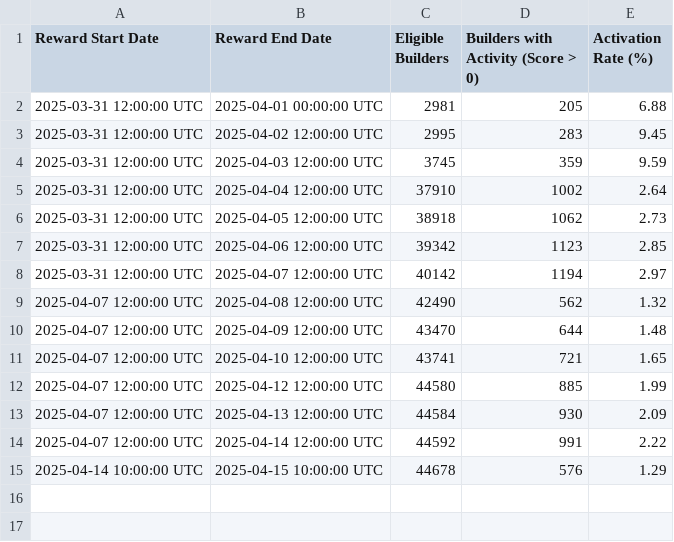
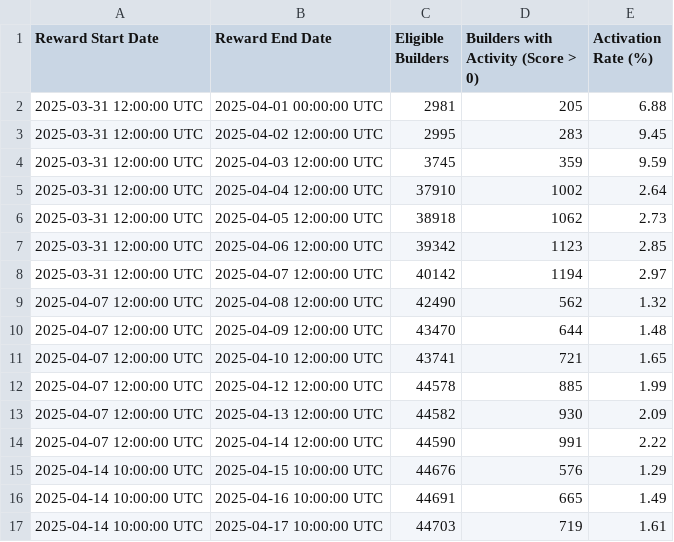
Before and after one commit to talentprotocol/builderscore.xyz, a CSV file: app/data/base/rewards_sponsor_metrics_activation_rate.csv, drawn as a sheet.

```diff
--- a/app/data/base/rewards_sponsor_metrics_activation_rate.csv
+++ b/app/data/base/rewards_sponsor_metrics_activation_rate.csv
@@ -11,5 +11,7 @@ Reward Start Date,Reward End Date,Eligible Builders,Builders with Activity (Scor
 2025-04-07 12:00:00 UTC,2025-04-10 12:00:00 UTC,43741,721,1.65
-2025-04-07 12:00:00 UTC,2025-04-12 12:00:00 UTC,44580,885,1.99
-2025-04-07 12:00:00 UTC,2025-04-13 12:00:00 UTC,44584,930,2.09
-2025-04-07 12:00:00 UTC,2025-04-14 12:00:00 UTC,44592,991,2.22
-2025-04-14 10:00:00 UTC,2025-04-15 10:00:00 UTC,44678,576,1.29
+2025-04-07 12:00:00 UTC,2025-04-12 12:00:00 UTC,44578,885,1.99
+2025-04-07 12:00:00 UTC,2025-04-13 12:00:00 UTC,44582,930,2.09
+2025-04-07 12:00:00 UTC,2025-04-14 12:00:00 UTC,44590,991,2.22
+2025-04-14 10:00:00 UTC,2025-04-15 10:00:00 UTC,44676,576,1.29
+2025-04-14 10:00:00 UTC,2025-04-16 10:00:00 UTC,44691,665,1.49
+2025-04-14 10:00:00 UTC,2025-04-17 10:00:00 UTC,44703,719,1.61
```
Also changed, not shown: app/data/base/rewards_sponsor_metrics_developer_activity.csv, app/data/base/rewards_sponsor_metrics_growth.csv, 20 other files.
